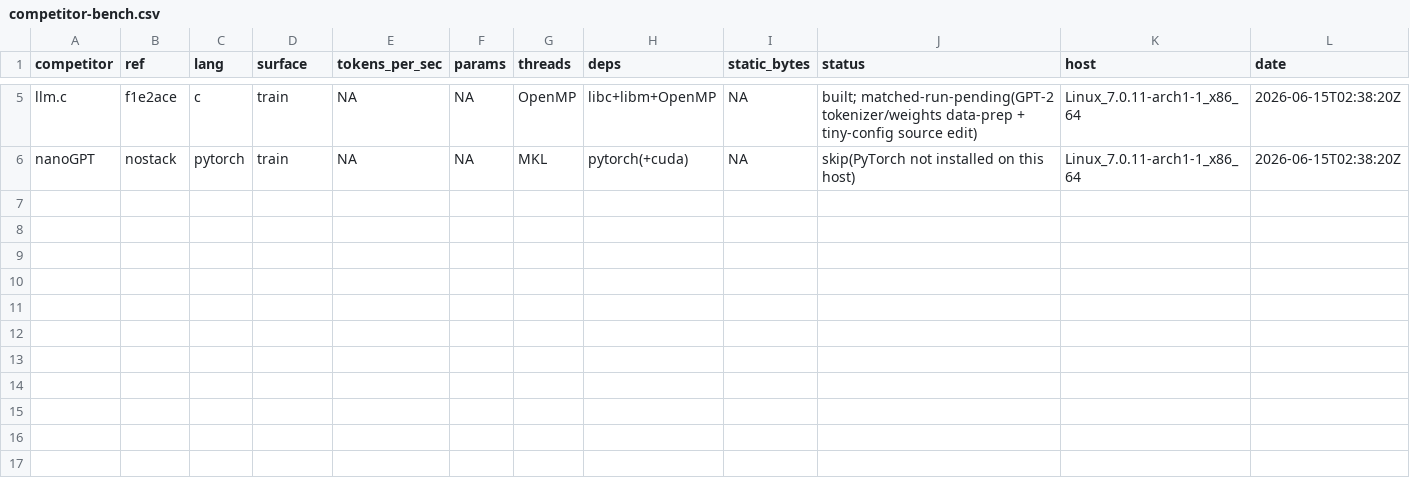
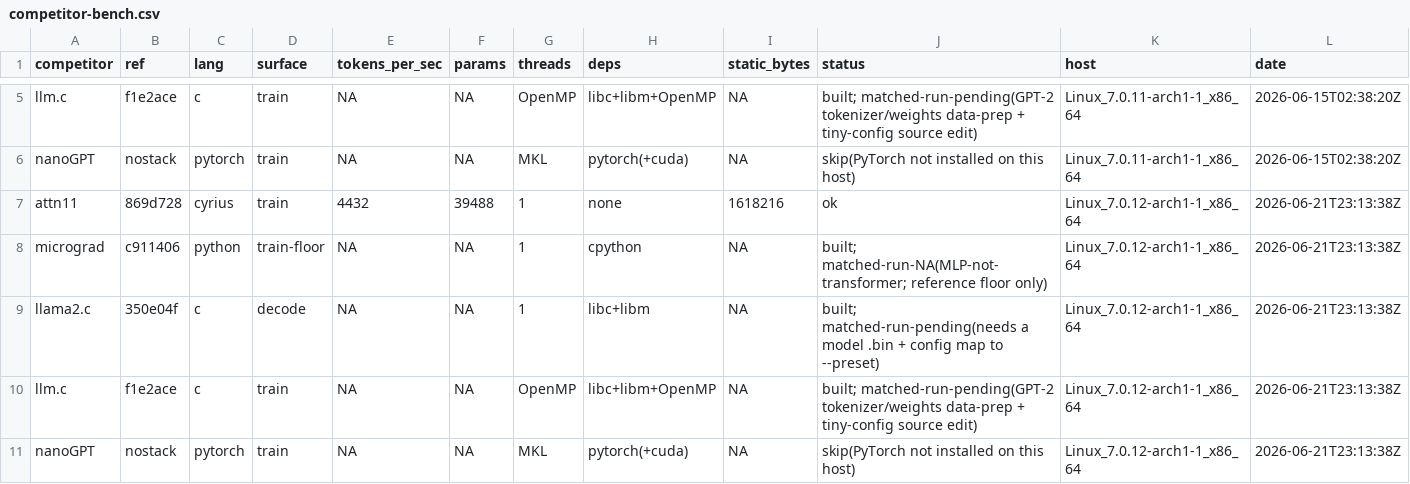
Before and after one commit to MacCracken/attn11, a CSV file: competitor-bench.csv, drawn as a sheet; only a part is shown, gaps mark what is left out.

```diff
--- a/competitor-bench.csv
+++ b/competitor-bench.csv
@@ -6 +6,6 @@ llm.c,f1e2ace,c,train,NA,NA,OpenMP,libc+libm+OpenMP,NA,built; matched-run-pendin
 nanoGPT,nostack,pytorch,train,NA,NA,MKL,pytorch(+cuda),NA,skip(PyTorch not installed on this host),Linux_7.0.11-arch1-1_x86_64,2026-06-15T02:38:20Z
+attn11,869d728,cyrius,train,4432,39488,1,none,1618216,ok,Linux_7.0.12-arch1-1_x86_64,2026-06-21T23:13:38Z
+micrograd,c911406,python,train-floor,NA,NA,1,cpython,NA,built; matched-run-NA(MLP-not-transformer; reference floor only),Linux_7.0.12-arch1-1_x86_64,2026-06-21T23:13:38Z
+llama2.c,350e04f,c,decode,NA,NA,1,libc+libm,NA,built; matched-run-pending(needs a model .bin + config map to --preset),Linux_7.0.12-arch1-1_x86_64,2026-06-21T23:13:38Z
+llm.c,f1e2ace,c,train,NA,NA,OpenMP,libc+libm+OpenMP,NA,built; matched-run-pending(GPT-2 tokenizer/weights data-prep + tiny-config source edit),Linux_7.0.12-arch1-1_x86_64,2026-06-21T23:13:38Z
+nanoGPT,nostack,pytorch,train,NA,NA,MKL,pytorch(+cuda),NA,skip(PyTorch not installed on this host),Linux_7.0.12-arch1-1_x86_64,2026-06-21T23:13:38Z
```
Also changed, not shown: 4 other files.
